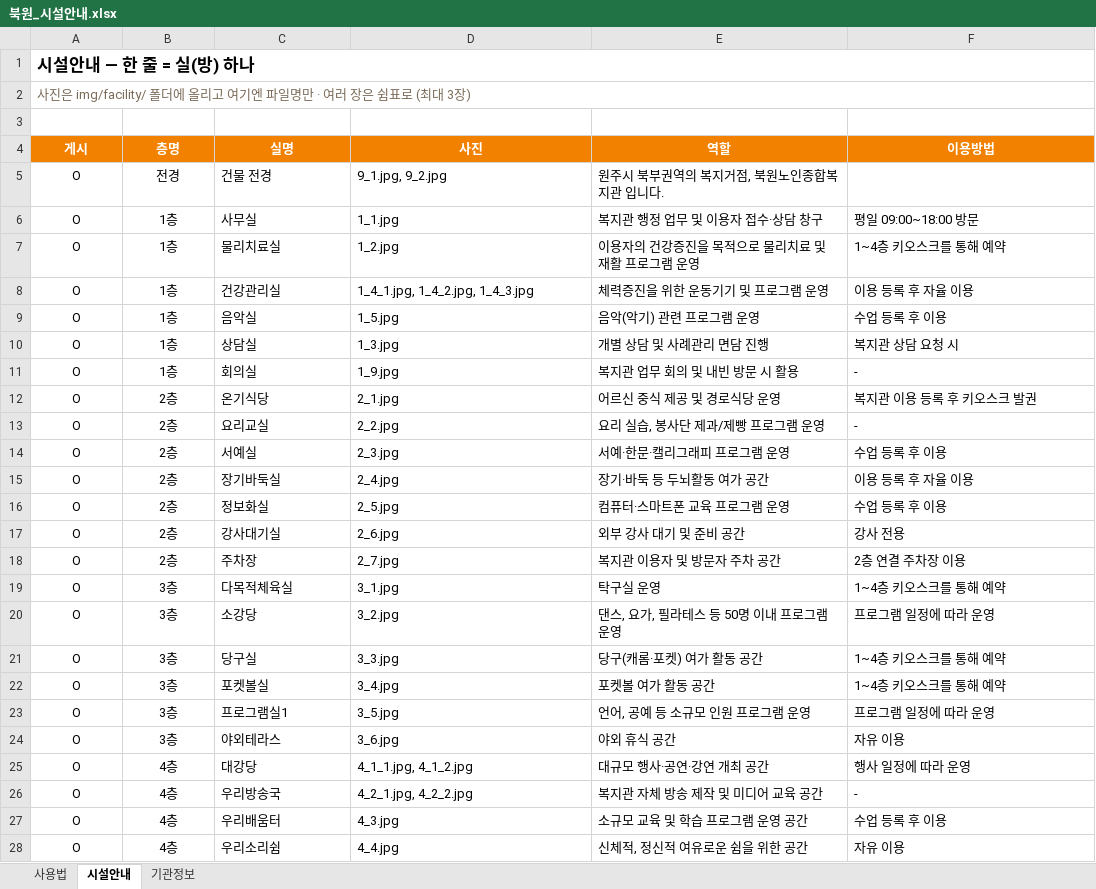
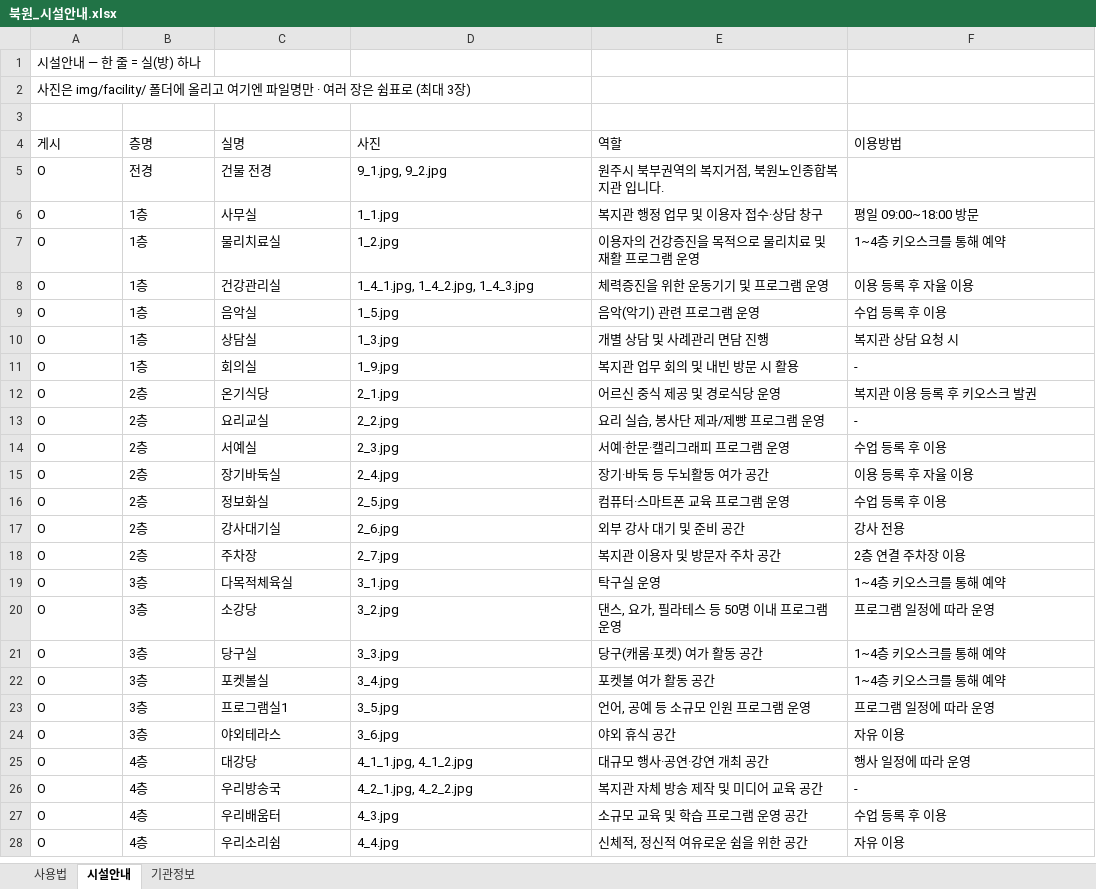
Before and after one commit to bukwonsenior/homepage, an Excel workbook: 북원_시설안내.xlsx, sheet 시설안내, drawn as a sheet; only a part is shown; values as stored, in another font and other column widths than the file's, no borders; the diff covers the shown part only; the diff names each change by its address in the sheet, - before the commit and + after, or states it on an @@ line.

Commit message:
편집기: 시설안내 수정 (사진 1장)

```diff
--- a/북원_시설안내.xlsx (sheet 시설안내)
+++ b/북원_시설안내.xlsx (sheet 시설안내)
-A1 bold: on
+A1 bold: off, text size: smaller
-A1:F1 merged
-A2 text colour: #7A6A58
+A2 text colour: black
-A2:F2 merged
@@ A4:F4 alignment: center → left, bold: on → off, fill: #F38100 → none, text colour: #FFFFFF → black @@
-A5:B28 alignment: center
+A5:B28 alignment: left
```
Also changed, not shown: 1 edited cell and cell formats elsewhere in this sheet, sheet 기관정보, sheet 사용법, 1 other file.
